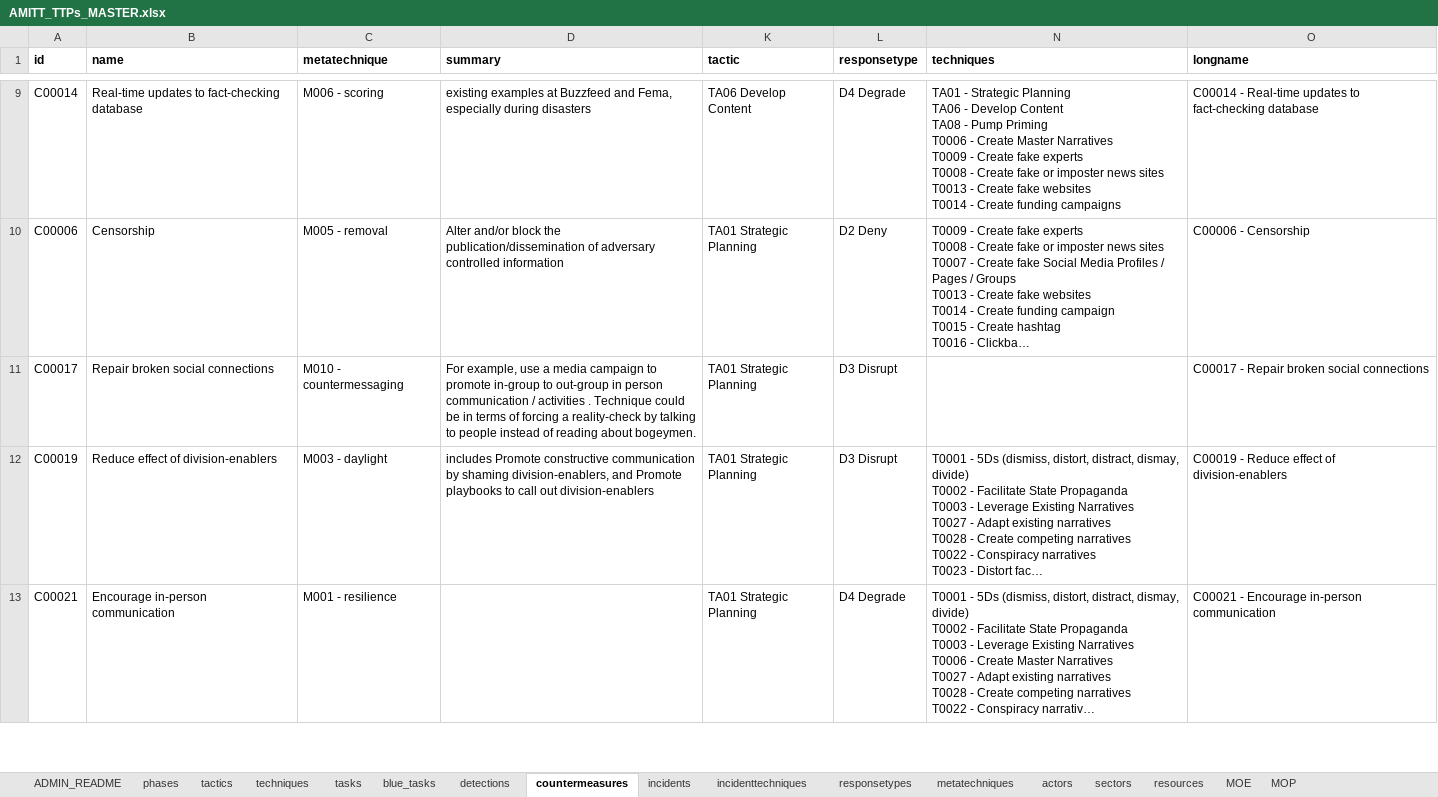
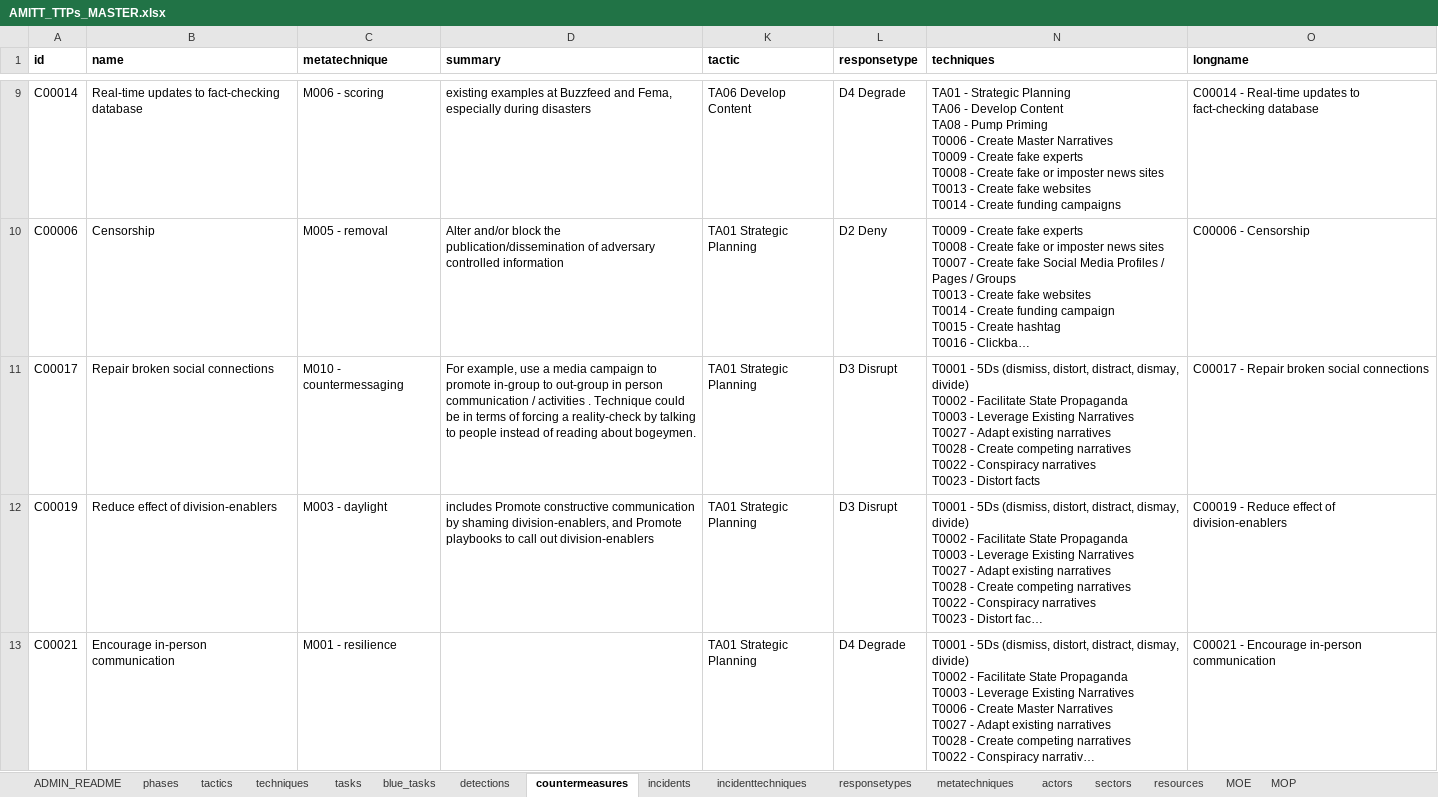
Before and after one commit to cogsec-collaborative/AMITT, an Excel workbook: AMITT_MASTER_DATA/AMITT_TTPs_MASTER.xlsx, sheet countermeasures, drawn as a sheet; only a part is shown, gaps mark what is left out; long unchanged cells end in …; values as stored, in another font and other column widths than the file's, no borders; charts and pictures not drawn; ↵ is a line break in a cell; the diff names each change by its address in the sheet, - before the commit and + after, or states it on an @@ line.

Commit message:
chg: update countermeasures C00017

```diff
--- a/AMITT_MASTER_DATA/AMITT_TTPs_MASTER.xlsx (sheet countermeasures)
+++ b/AMITT_MASTER_DATA/AMITT_TTPs_MASTER.xlsx (sheet countermeasures)
-N11 (techniques): (empty)
+N11 (techniques): T0001 - 5Ds (dismiss, distort, distract, dismay, divide) ↵ T0002 - Facilitate State Propaganda ↵ T0003 - Leverage Existing Narratives ↵ T0027 - Adapt existing narratives ↵ T0028 - Create competing narratives ↵ T0022 - Conspiracy narratives ↵ T0023 - Distort facts
```
